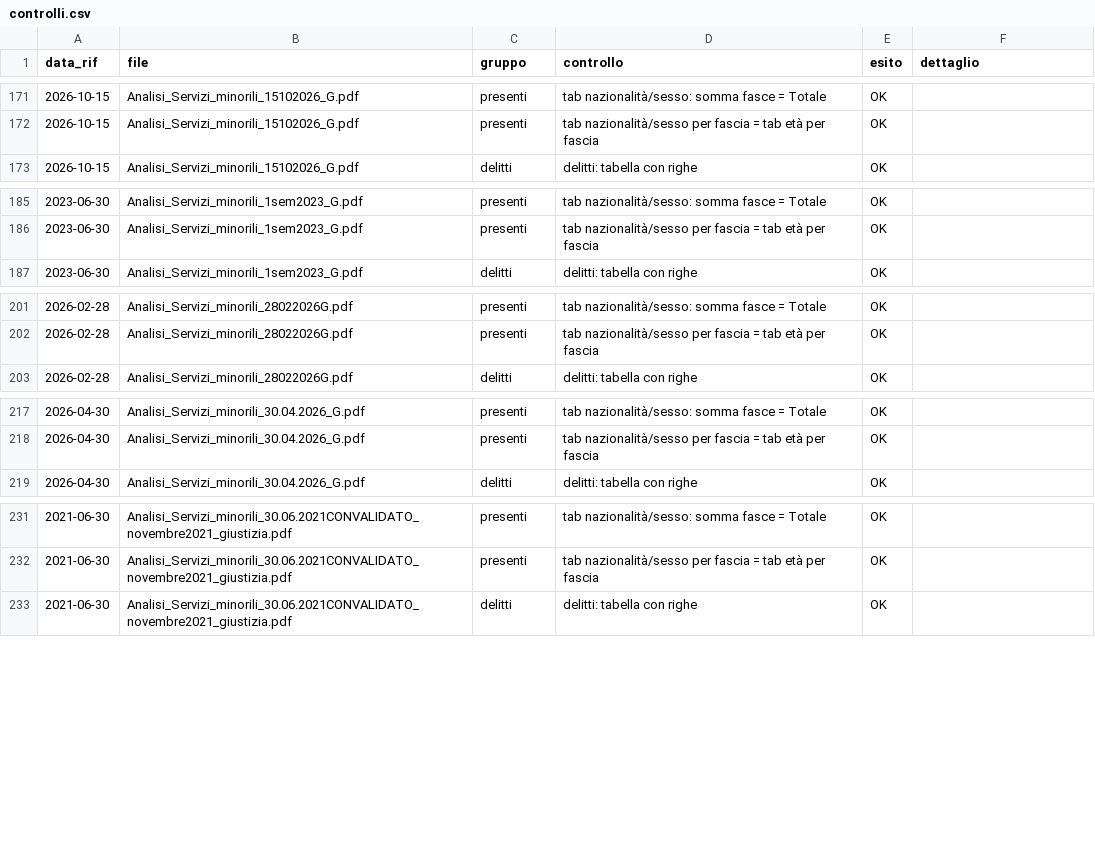
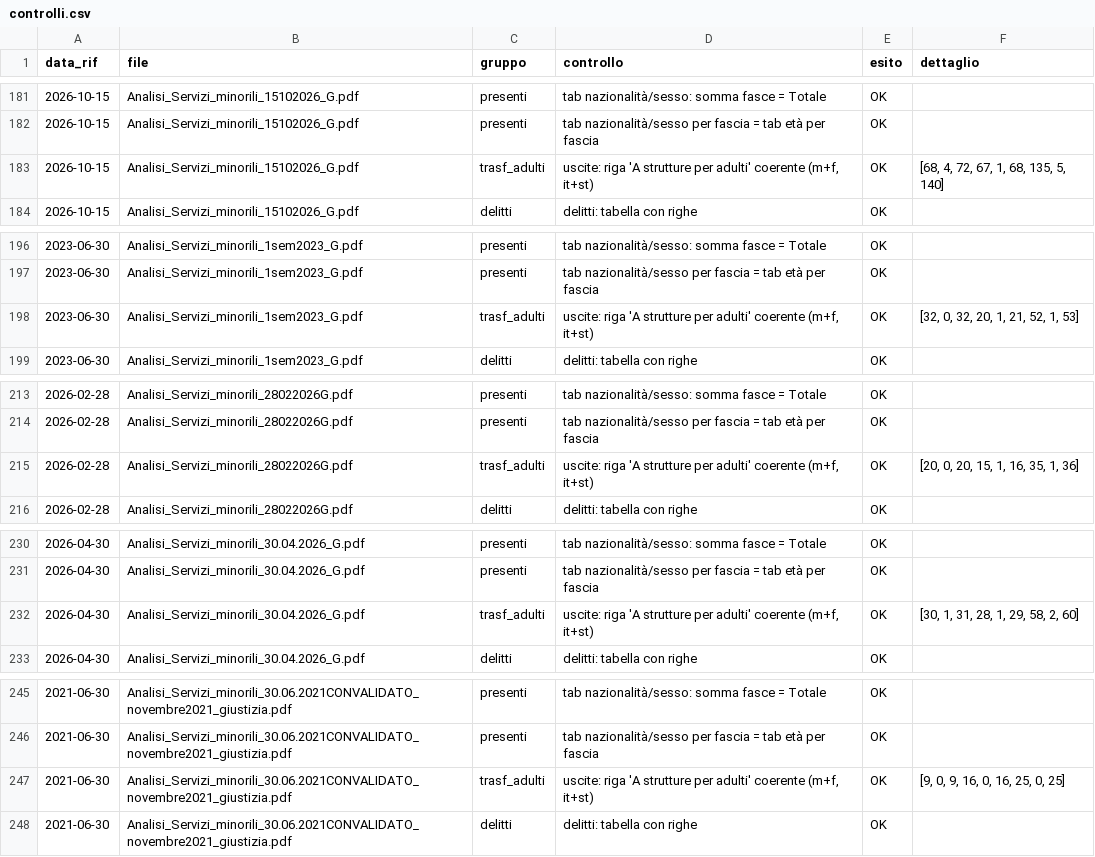
Before and after one commit to lucabonzanni/monitor-ipm, a CSV file: docs/data/controlli.csv, drawn as a sheet; only a part is shown, gaps mark what is left out; the diff covers the shown part only.

```diff
--- a/docs/data/controlli.csv
+++ b/docs/data/controlli.csv
@@ -172,2 +182,3 @@ data_rif,file,gruppo,controllo,esito,dettaglio
 2026-10-15,Analisi_Servizi_minorili_15102026_G.pdf,presenti,tab nazionalità/sesso per fascia = tab età per fascia,OK,
+2026-10-15,Analisi_Servizi_minorili_15102026_G.pdf,trasf_adulti,"uscite: riga 'A strutture per adulti' coerente (m+f, it+st)",OK,"[68, 4, 72, 67, 1, 68, 135, 5, 140]"
 2026-10-15,Analisi_Servizi_minorili_15102026_G.pdf,delitti,delitti: tabella con righe,OK,
@@ -186,2 +197,3 @@ data_rif,file,gruppo,controllo,esito,dettaglio
 2023-06-30,Analisi_Servizi_minorili_1sem2023_G.pdf,presenti,tab nazionalità/sesso per fascia = tab età per fascia,OK,
+2023-06-30,Analisi_Servizi_minorili_1sem2023_G.pdf,trasf_adulti,"uscite: riga 'A strutture per adulti' coerente (m+f, it+st)",OK,"[32, 0, 32, 20, 1, 21, 52, 1, 53]"
 2023-06-30,Analisi_Servizi_minorili_1sem2023_G.pdf,delitti,delitti: tabella con righe,OK,
@@ -202,2 +214,3 @@ data_rif,file,gruppo,controllo,esito,dettaglio
 2026-02-28,Analisi_Servizi_minorili_28022026G.pdf,presenti,tab nazionalità/sesso per fascia = tab età per fascia,OK,
+2026-02-28,Analisi_Servizi_minorili_28022026G.pdf,trasf_adulti,"uscite: riga 'A strutture per adulti' coerente (m+f, it+st)",OK,"[20, 0, 20, 15, 1, 16, 35, 1, 36]"
 2026-02-28,Analisi_Servizi_minorili_28022026G.pdf,delitti,delitti: tabella con righe,OK,
@@ -218,2 +231,3 @@ data_rif,file,gruppo,controllo,esito,dettaglio
 2026-04-30,Analisi_Servizi_minorili_30.04.2026_G.pdf,presenti,tab nazionalità/sesso per fascia = tab età per fascia,OK,
+2026-04-30,Analisi_Servizi_minorili_30.04.2026_G.pdf,trasf_adulti,"uscite: riga 'A strutture per adulti' coerente (m+f, it+st)",OK,"[30, 1, 31, 28, 1, 29, 58, 2, 60]"
 2026-04-30,Analisi_Servizi_minorili_30.04.2026_G.pdf,delitti,delitti: tabella con righe,OK,
@@ -232,2 +246,3 @@ data_rif,file,gruppo,controllo,esito,dettaglio
 2021-06-30,Analisi_Servizi_minorili_30.06.2021CONVALIDATO_novembre2021_giustizia.pdf,presenti,tab nazionalità/sesso per fascia = tab età per fascia,OK,
+2021-06-30,Analisi_Servizi_minorili_30.06.2021CONVALIDATO_novembre2021_giustizia.pdf,trasf_adulti,"uscite: riga 'A strutture per adulti' coerente (m+f, it+st)",OK,"[9, 0, 9, 16, 0, 16, 25, 0, 25]"
 2021-06-30,Analisi_Servizi_minorili_30.06.2021CONVALIDATO_novembre2021_giustizia.pdf,delitti,delitti: tabella con righe,OK,
```
Also changed, not shown: 28 added rows elsewhere in this file, docs/data/serie_nazionale.csv.
